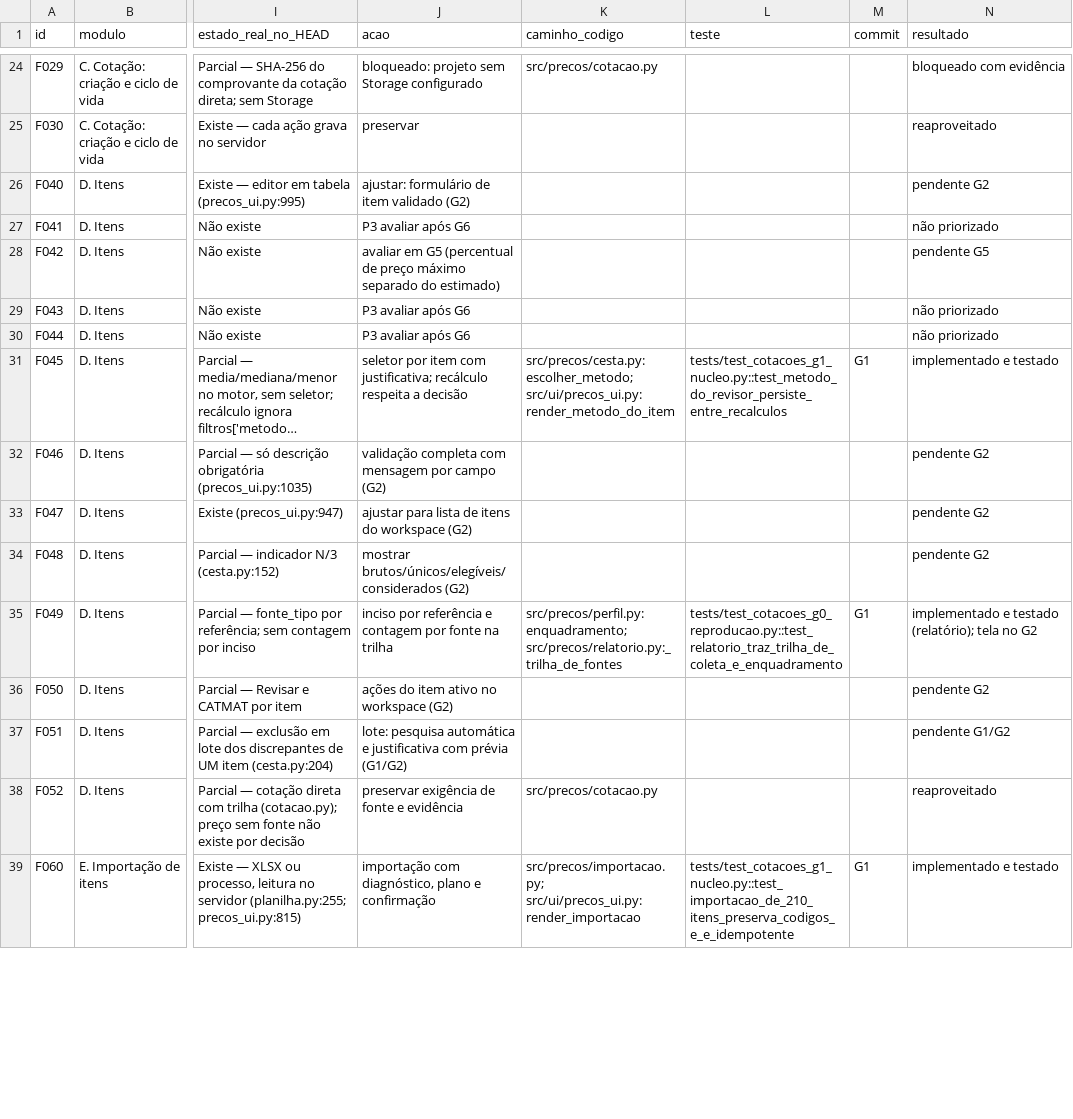
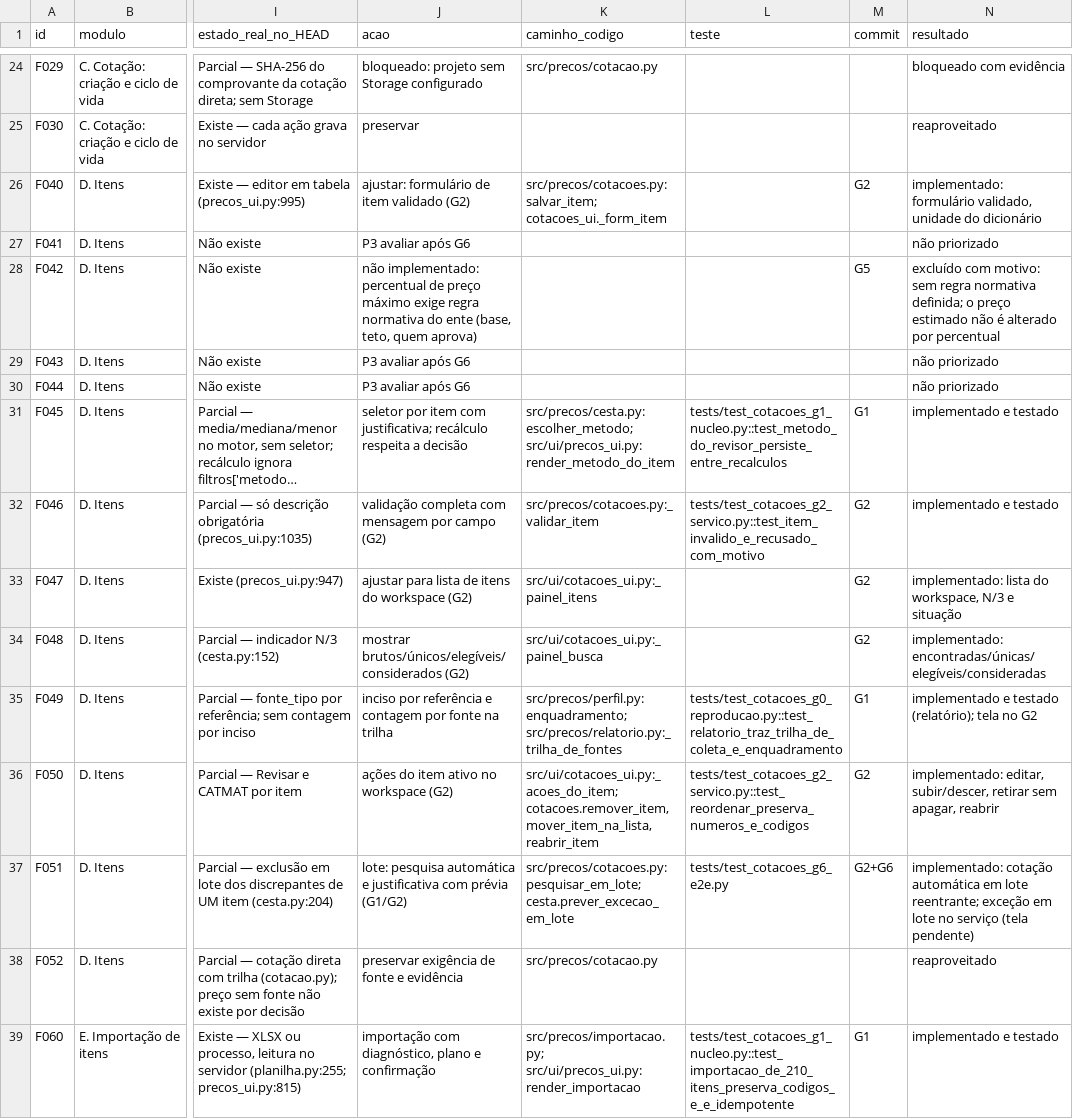
Before and after one commit to ewertonmarinho51-dev/projeto-saas, a CSV file: docs/cotacoes/10_BACKLOG_116_FUNCOES.csv, drawn as a sheet; only a part is shown, gaps mark what is left out; long unchanged cells end in …; the diff covers the shown part only; the diff names each change by its address in the sheet, - before the commit and + after, or states it on an @@ line.

```diff
--- a/docs/cotacoes/10_BACKLOG_116_FUNCOES.csv
+++ b/docs/cotacoes/10_BACKLOG_116_FUNCOES.csv
-K26 (caminho_codigo): (empty)
+K26 (caminho_codigo): src/precos/cotacoes.py:salvar_item; cotacoes_ui._form_item
-M26 (commit): (empty)
+M26 (commit): G2
-N26 (resultado): pendente G2
+N26 (resultado): implementado: formulário validado, unidade do dicionário
-J28 (acao): avaliar em G5 (percentual de preço máximo separado do estimado)
+J28 (acao): não implementado: percentual de preço máximo exige regra normativa do ente (base, teto, quem aprova)
-M28 (commit): (empty)
+M28 (commit): G5
-N28 (resultado): pendente G5
+N28 (resultado): excluído com motivo: sem regra normativa definida; o preço estimado não é alterado por percentual
-K32 (caminho_codigo): (empty)
+K32 (caminho_codigo): src/precos/cotacoes.py:_validar_item
-L32 (teste): (empty)
+L32 (teste): tests/test_cotacoes_g2_servico.py::test_item_invalido_e_recusado_com_motivo
-M32:M34 (commit): (empty)
+M32:M34 (commit): G2
-N32 (resultado): pendente G2
+N32 (resultado): implementado e testado
-K33 (caminho_codigo): (empty)
+K33 (caminho_codigo): src/ui/cotacoes_ui.py:_painel_itens
-N33 (resultado): pendente G2
+N33 (resultado): implementado: lista do workspace, N/3 e situação
-K34 (caminho_codigo): (empty)
+K34 (caminho_codigo): src/ui/cotacoes_ui.py:_painel_busca
-N34 (resultado): pendente G2
+N34 (resultado): implementado: encontradas/únicas/elegíveis/consideradas
-K36 (caminho_codigo): (empty)
+K36 (caminho_codigo): src/ui/cotacoes_ui.py:_acoes_do_item; cotacoes.remover_item, mover_item_na_lista, reabrir_item
-L36 (teste): (empty)
+L36 (teste): tests/test_cotacoes_g2_servico.py::test_reordenar_preserva_numeros_e_codigos
-M36 (commit): (empty)
+M36 (commit): G2
-N36 (resultado): pendente G2
+N36 (resultado): implementado: editar, subir/descer, retirar sem apagar, reabrir
-K37 (caminho_codigo): (empty)
+K37 (caminho_codigo): src/precos/cotacoes.py:pesquisar_em_lote; cesta.prever_excecao_em_lote
-L37 (teste): (empty)
+L37 (teste): tests/test_cotacoes_g6_e2e.py
-M37 (commit): (empty)
+M37 (commit): G2+G6
-N37 (resultado): pendente G1/G2
+N37 (resultado): implementado: cotação automática em lote reentrante; exceção em lote no serviço (tela pendente)
```
Also changed, not shown: 106 edited cells elsewhere in this file, 13 other files.
